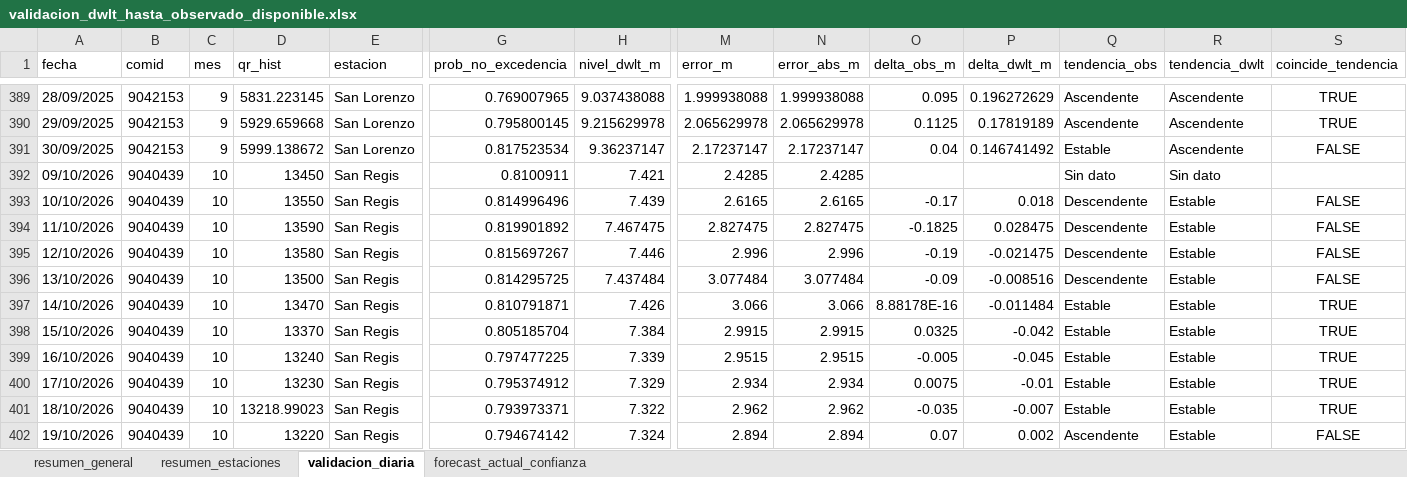
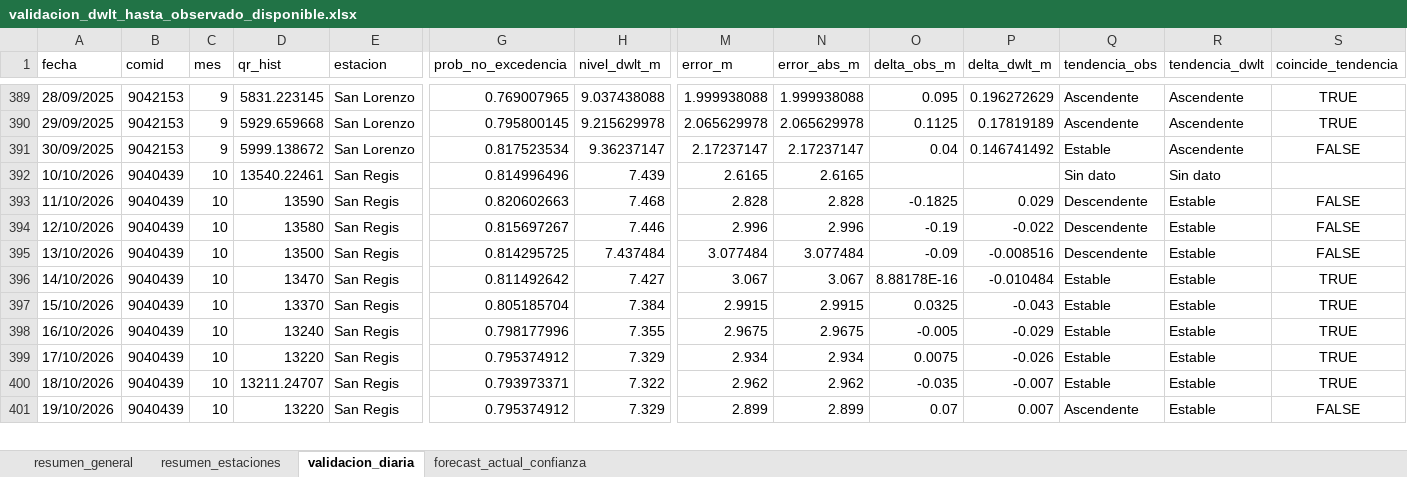
Before and after one commit to KURONO23/LoretoNivelesaCaudales, an Excel workbook: outputs/validacion_dwlt_hasta_observado_disponible.xlsx, sheet validacion_diaria, drawn as a sheet; only a part is shown, gaps mark what is left out; values as stored, in another font and other column widths than the file's, no borders; removed rows and columns are numbered as before the commit, all else as after; rows hold the shown columns only; the diff covers the shown part only; the diff names each change by its address in the sheet, - before the commit and + after, or states it on an @@ line.

```diff
--- a/outputs/validacion_dwlt_hasta_observado_disponible.xlsx (sheet validacion_diaria)
+++ b/outputs/validacion_dwlt_hasta_observado_disponible.xlsx (sheet validacion_diaria)
-row 392: 09/10/2026 | 9040439 | 10 | 13450 | San Regis | 0.8100911 | 7.421 | 2.4285 | 2.4285 |  |  | Sin dato | Sin dato
-D392 (qr_hist): 13550
+D392 (qr_hist): 13540.22461
-O392 (delta_obs_m): -0.17
+O392 (delta_obs_m): (empty)
-P392 (delta_dwlt_m): 0.018
+P392 (delta_dwlt_m): (empty)
-Q392 (tendencia_obs): Descendente
+Q392 (tendencia_obs): Sin dato
-R392 (tendencia_dwlt): Estable
+R392 (tendencia_dwlt): Sin dato
-S392 (coincide_tendencia): FALSE
+S392 (coincide_tendencia): (empty)
-G393 (prob_no_excedencia): 0.819901892
+G393 (prob_no_excedencia): 0.820602663
-H393 (nivel_dwlt_m): 7.467475
+H393 (nivel_dwlt_m): 7.468
-M393 (error_m): 2.827475
+M393 (error_m): 2.828
-N393 (error_abs_m): 2.827475
+N393 (error_abs_m): 2.828
-P393 (delta_dwlt_m): 0.028475
+P393 (delta_dwlt_m): 0.029
-P394 (delta_dwlt_m): -0.021475
+P394 (delta_dwlt_m): -0.022
-G396 (prob_no_excedencia): 0.810791871
+G396 (prob_no_excedencia): 0.811492642
-H396 (nivel_dwlt_m): 7.426
+H396 (nivel_dwlt_m): 7.427
-M396 (error_m): 3.066
+M396 (error_m): 3.067
-N396 (error_abs_m): 3.066
+N396 (error_abs_m): 3.067
-P396 (delta_dwlt_m): -0.011484
+P396 (delta_dwlt_m): -0.010484
-P397 (delta_dwlt_m): -0.042
+P397 (delta_dwlt_m): -0.043
-G398 (prob_no_excedencia): 0.797477225
+G398 (prob_no_excedencia): 0.798177996
-H398 (nivel_dwlt_m): 7.339
+H398 (nivel_dwlt_m): 7.355
-M398 (error_m): 2.9515
+M398 (error_m): 2.9675
-N398 (error_abs_m): 2.9515
+N398 (error_abs_m): 2.9675
-P398 (delta_dwlt_m): -0.045
+P398 (delta_dwlt_m): -0.029
-D399 (qr_hist): 13230
+D399 (qr_hist): 13220
-P399 (delta_dwlt_m): -0.01
+P399 (delta_dwlt_m): -0.026
-D400 (qr_hist): 13218.99023
+D400 (qr_hist): 13211.24707
-G401 (prob_no_excedencia): 0.794674142
+G401 (prob_no_excedencia): 0.795374912
-H401 (nivel_dwlt_m): 7.324
+H401 (nivel_dwlt_m): 7.329
-M401 (error_m): 2.894
+M401 (error_m): 2.899
-N401 (error_abs_m): 2.894
+N401 (error_abs_m): 2.899
-P401 (delta_dwlt_m): 0.002
+P401 (delta_dwlt_m): 0.007
```
Also changed, not shown: 18 added rows, 17 removed rows and 755 edited cells elsewhere in this sheet, sheet resumen_estaciones, sheet forecast_actual_confianza, sheet resumen_general, outputs/metricas_dwlt_estaciones.xlsx, outputs/pronostico_nivel_7dias_estaciones.xlsx, 12 other files.
